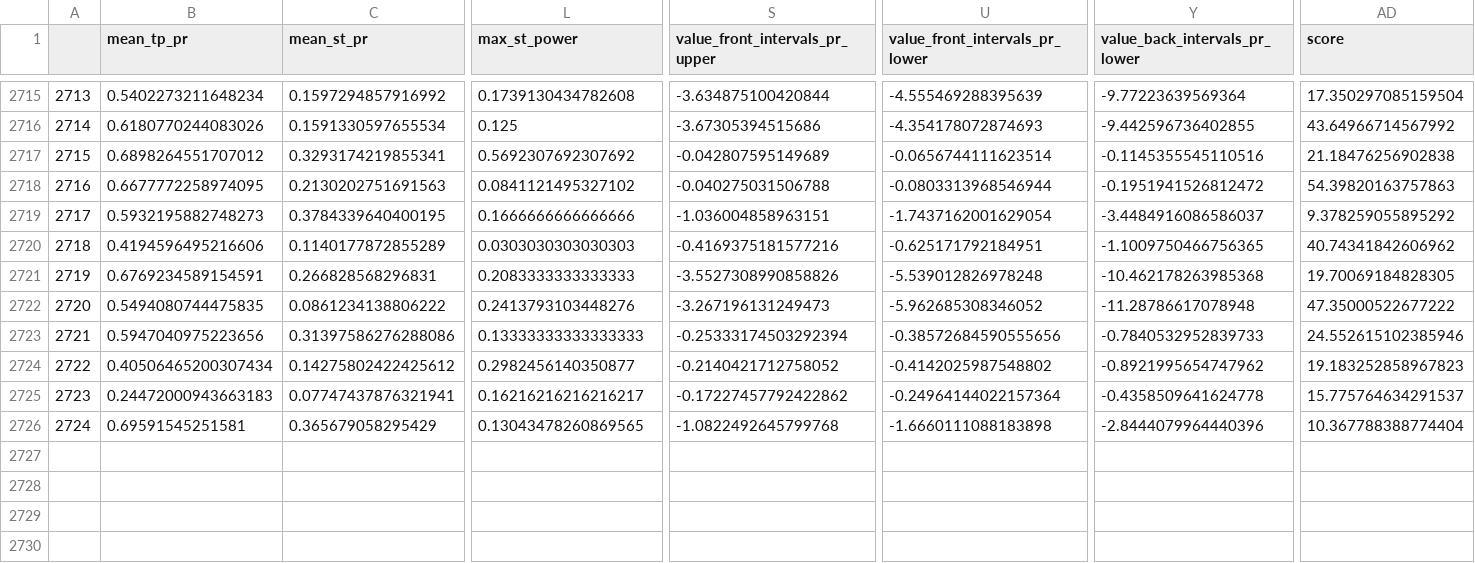
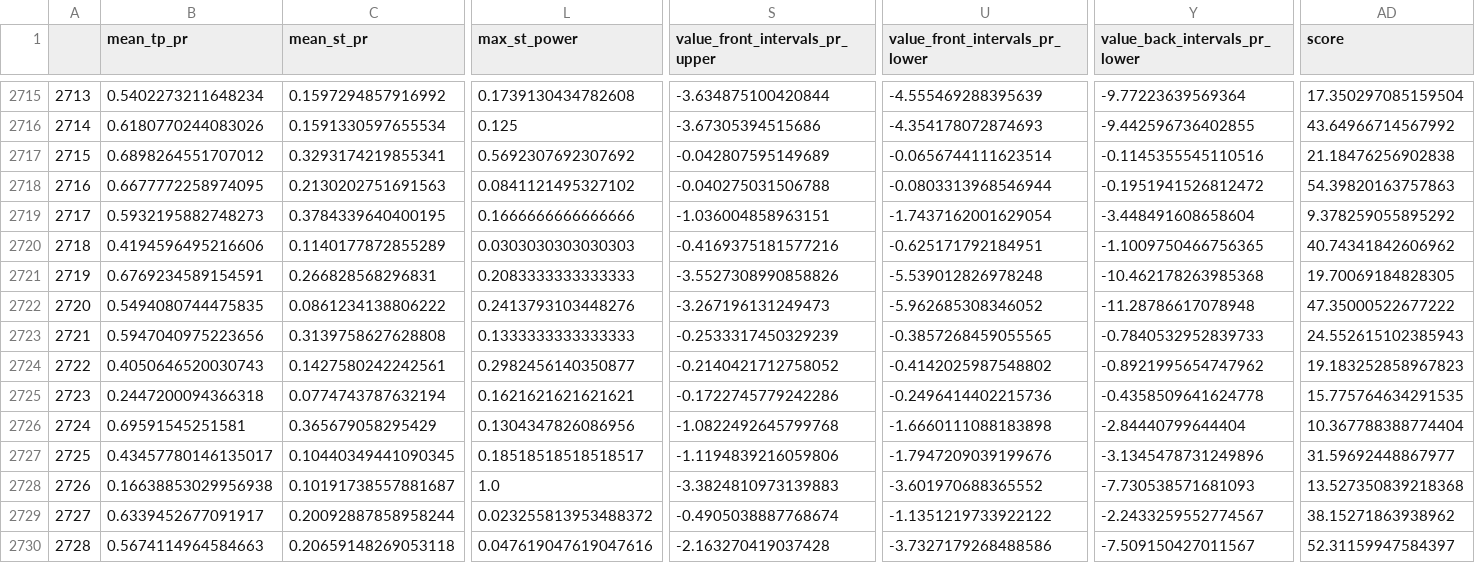
Before and after one commit to Mehrshad-Sorena/ShadBot, a CSV file: src/indicators/MACD/GeneticLearning_DB/elites/primary/buy/XAUUSD_i_LearningResults.csv, drawn as a sheet; only a part is shown, gaps mark what is left out; rows hold the shown columns only; the diff covers the shown part only; the diff names each change by its address in the sheet, - before the commit and + after, or states it on an @@ line.

Commit message:
Colab Buy Primary

```diff
--- a/src/indicators/MACD/GeneticLearning_DB/elites/primary/buy/XAUUSD_i_LearningResults.csv
+++ b/src/indicators/MACD/GeneticLearning_DB/elites/primary/buy/XAUUSD_i_LearningResults.csv
-Y2719 (value_back_intervals_pr_lower): -3.4484916086586037
+Y2719 (value_back_intervals_pr_lower): -3.448491608658604
-C2723 (mean_st_pr): 0.31397586276288086
+C2723 (mean_st_pr): 0.3139758627628808
-L2723 (max_st_power): 0.13333333333333333
+L2723 (max_st_power): 0.1333333333333333
-S2723 (value_front_intervals_pr_upper): -0.25333174503292394
+S2723 (value_front_intervals_pr_upper): -0.2533317450329239
-U2723 (value_front_intervals_pr_lower): -0.38572684590555656
+U2723 (value_front_intervals_pr_lower): -0.3857268459055565
-AD2723 (score): 24.552615102385946
+AD2723 (score): 24.552615102385943
-B2724 (mean_tp_pr): 0.40506465200307434
+B2724 (mean_tp_pr): 0.4050646520030743
-C2724 (mean_st_pr): 0.14275802422425612
+C2724 (mean_st_pr): 0.1427580242242561
-B2725 (mean_tp_pr): 0.24472000943663183
+B2725 (mean_tp_pr): 0.2447200094366318
-C2725 (mean_st_pr): 0.07747437876321941
+C2725 (mean_st_pr): 0.0774743787632194
-L2725 (max_st_power): 0.16216216216216217
+L2725 (max_st_power): 0.1621621621621621
-S2725 (value_front_intervals_pr_upper): -0.17227457792422862
+S2725 (value_front_intervals_pr_upper): -0.1722745779242286
-U2725 (value_front_intervals_pr_lower): -0.24964144022157364
+U2725 (value_front_intervals_pr_lower): -0.2496414402215736
-AD2725 (score): 15.775764634291537
+AD2725 (score): 15.775764634291535
-L2726 (max_st_power): 0.13043478260869565
+L2726 (max_st_power): 0.1304347826086956
-Y2726 (value_back_intervals_pr_lower): -2.8444079964440396
+Y2726 (value_back_intervals_pr_lower): -2.84440799644404
+row 2727: 2725 | 0.43457780146135017 | 0.10440349441090345 | 0.18518518518518517 | -1.1194839216059806 | -1.7947209039199676 | -3.1345478731249896 | 31.59692448867977
+row 2728: 2726 | 0.16638853029956938 | 0.10191738557881687 | 1.0 | -3.3824810973139883 | -3.601970688365552 | -7.730538571681093 | 13.527350839218368
+row 2729: 2727 | 0.6339452677091917 | 0.20092887858958244 | 0.023255813953488372 | -0.4905038887768674 | -1.1351219733922122 | -2.2433259552774567 | 38.15271863938962
+row 2730: 2728 | 0.5674114964584663 | 0.20659148269053118 | 0.047619047619047616 | -2.163270419037428 | -3.7327179268488586 | -7.509150427011567 | 52.31159947584397
```
Also changed, not shown: 5 edited cells elsewhere in this file, src/indicators/MACD/GeneticLearning_DB/society/primary/buy/XAUUSD_i.csv, 2 other files.
